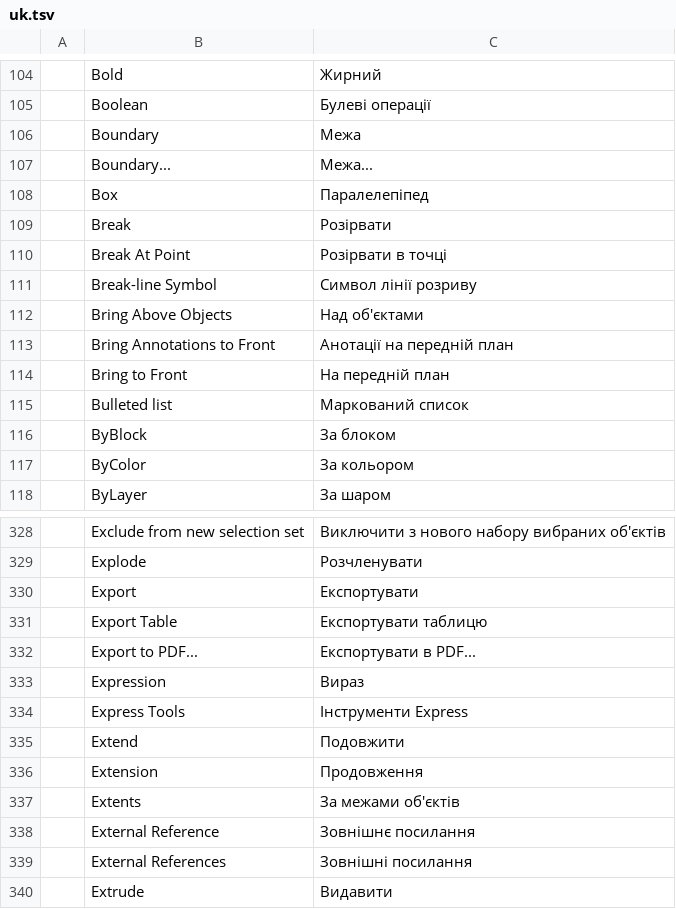
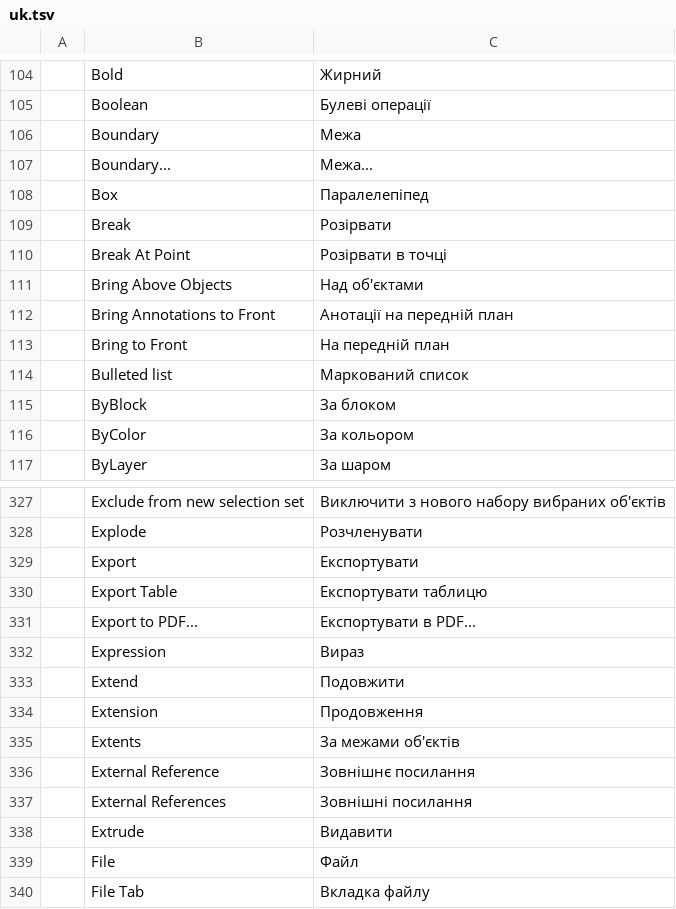
Before and after one commit to AICodeForgedev/cadaddy, a TSV file: crates/ui-egui/src/i18n/uk.tsv, drawn as a sheet; only a part is shown, gaps mark what is left out; the shorter side is filled out with more unchanged rows.

Commit message:
Revert "BREAKLINE: a polyline with a break symbol between two points, with Block, Size and Extension (#1340)"
This reverts commit fd36e4d8419aaffff7b5ca96d335ce74c7c81acf.

```diff
--- a/crates/ui-egui/src/i18n/uk.tsv
+++ b/crates/ui-egui/src/i18n/uk.tsv
@@ -110,3 +110,2 @@
 	Break At Point	Розірвати в точці
-	Break-line Symbol	Символ лінії розриву
 	Bring Above Objects	Над об'єктами
@@ -333,3 +332,2 @@
 	Expression	Вираз
-	Express Tools	Інструменти Express
 	Extend	Подовжити
```
Also changed, not shown: crates/ui-egui/src/i18n/it.tsv, 5 other files.
